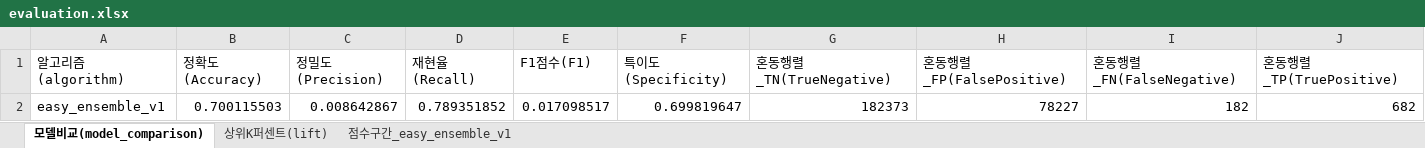
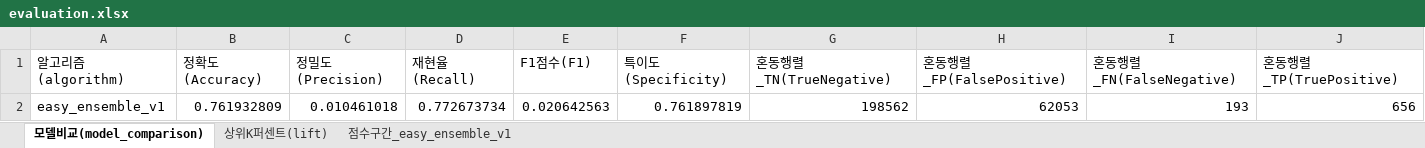
Before and after one commit to lky9464/LocalSubsidies_SupervisedLearning, an Excel workbook: outputs/reports/easy_ensemble_v1/evaluation.xlsx, sheet 모델비교(model_comparison), drawn as a sheet; only a part is shown; values as stored, in another font and other column widths than the file's, no borders; removed rows and columns are numbered as before the commit, all else as after; rows hold the shown columns only; the diff names each change by its address in the sheet, - before the commit and + after, or states it on an @@ line.

```diff
--- a/outputs/reports/easy_ensemble_v1/evaluation.xlsx (sheet 모델비교(model_comparison))
+++ b/outputs/reports/easy_ensemble_v1/evaluation.xlsx (sheet 모델비교(model_comparison))
-row 2: easy_ensemble_v1 | 0.700115503 | 0.008642867 | 0.789351852 | 0.017098517 | 0.699819647 | 182373 | 78227 | 182 | 682
+row 2: easy_ensemble_v1 | 0.761932809 | 0.010461018 | 0.772673734 | 0.020642563 | 0.761897819 | 198562 | 62053 | 193 | 656
```
Also changed, not shown: sheet 상위K퍼센트(lift), sheet 점수구간_easy_ensemble_v1, outputs/reports/comparison/feature_importance_top10_all.xlsx, outputs/reports/comparison/leakage_audit.xlsx, 51 other files.
